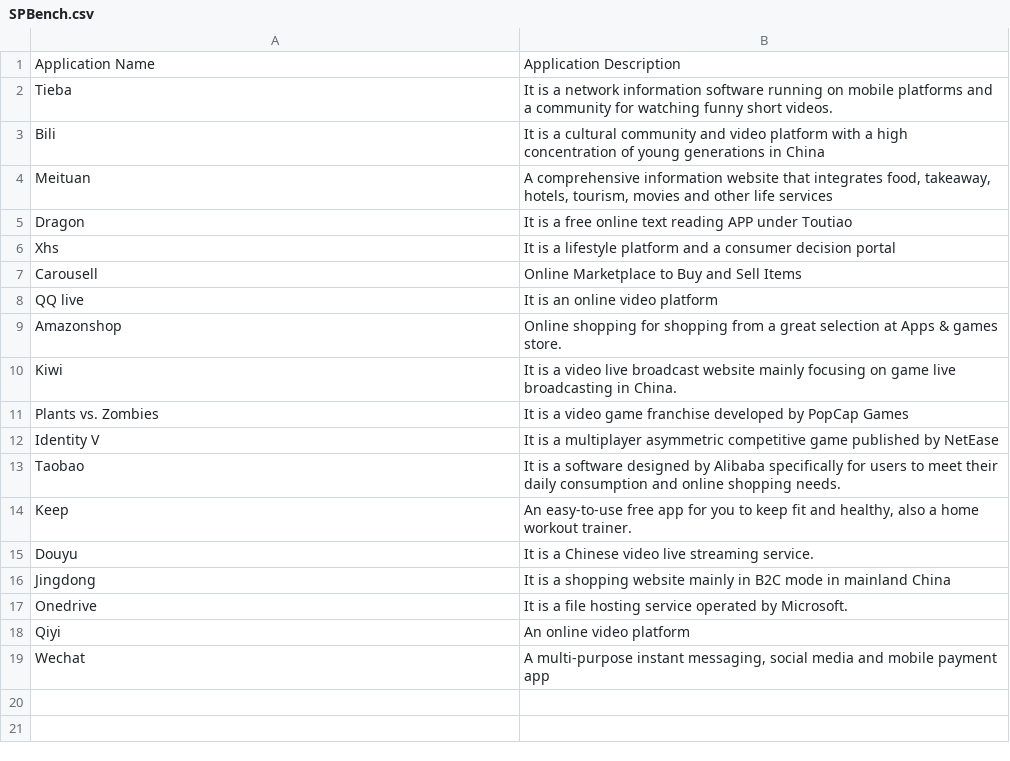
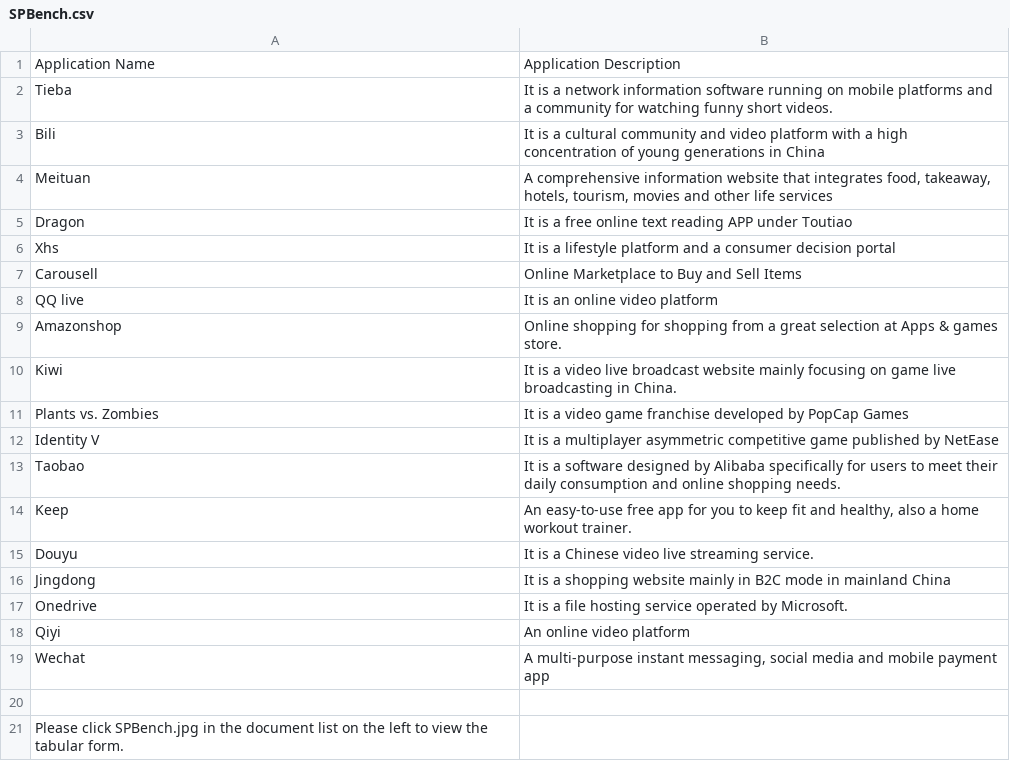
Before and after one commit to Ephemera-Ouyang/BEMAP, a CSV file: SPBench.csv, drawn as a sheet; the diff names each change by its address in the sheet, - before the commit and + after, or states it on an @@ line.

Commit message:
Add files via upload

```diff
--- a/SPBench.csv
+++ b/SPBench.csv
+row 20: (empty)
+row 21: Please click SPBench.jpg in the document list on the left to view the tabular form.
```
